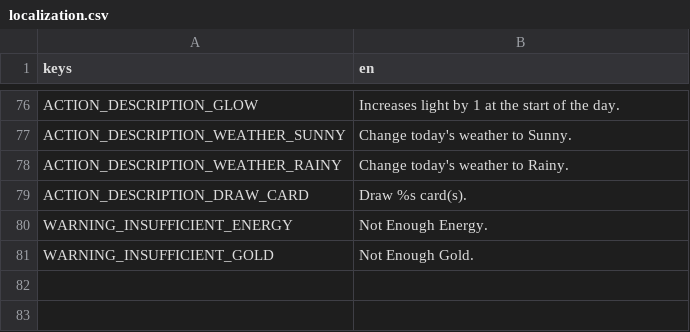
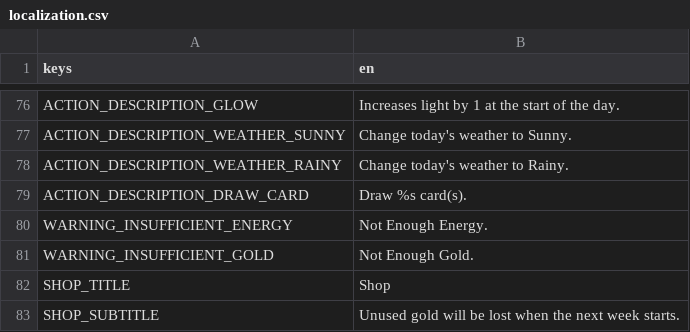
Before and after one commit to cyanglaz/garden, a CSV file: resources/localization/localization.csv, drawn as a sheet; only a part is shown, gaps mark what is left out; the diff names each change by its address in the sheet, - before the commit and + after, or states it on an @@ line.

```diff
--- a/resources/localization/localization.csv
+++ b/resources/localization/localization.csv
+row 82: SHOP_TITLE | Shop
+row 83: SHOP_SUBTITLE | Unused gold will be lost when the next week starts.
```
Also changed, not shown: 18 other files.
